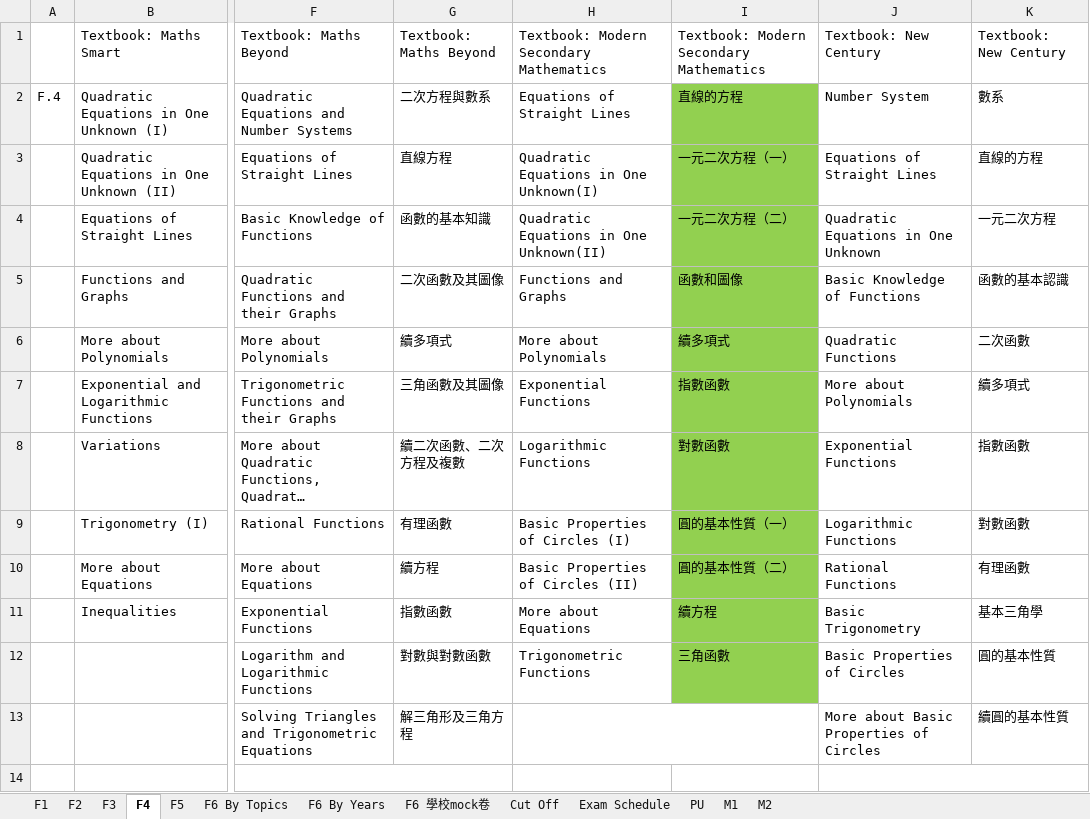
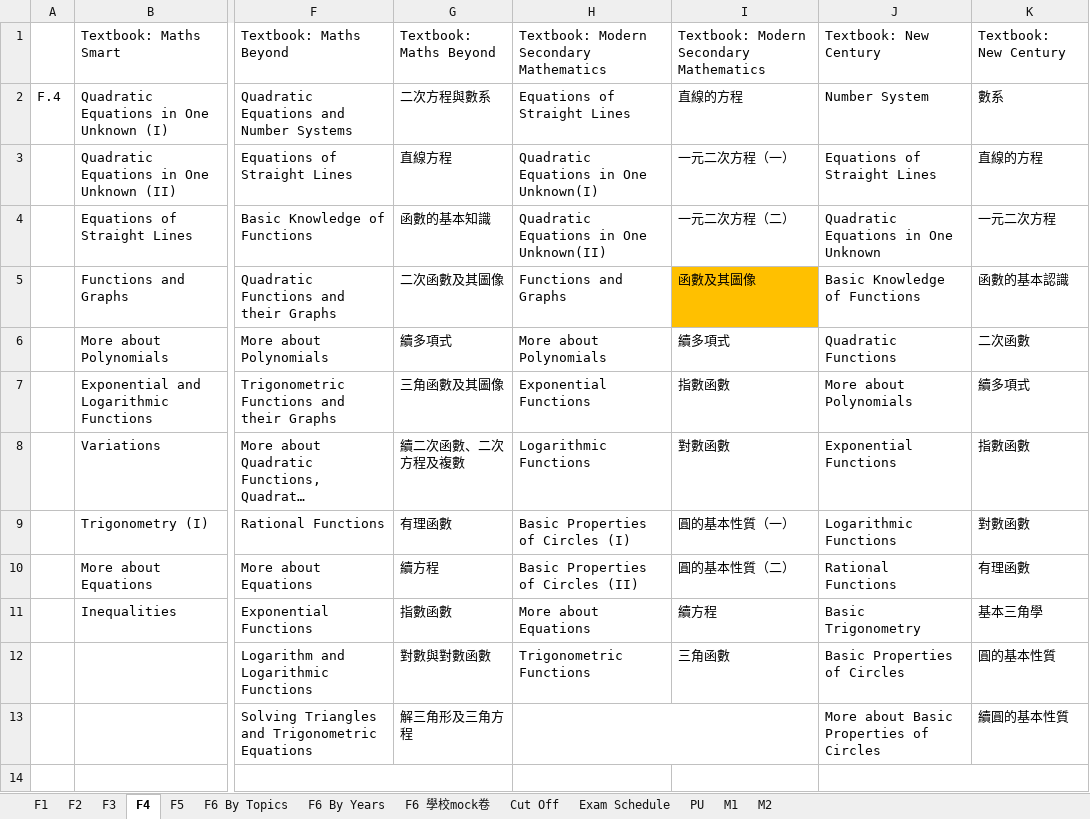
Before and after one commit to beyondmathedu/system, an Excel workbook: public/student-progress-beyond-math.xlsx, sheet F4, drawn as a sheet; only a part is shown, gaps mark what is left out; long unchanged cells end in …; values as stored, in another font and other column widths than the file's, no borders; the diff names each change by its address in the sheet, - before the commit and + after, or states it on an @@ line.

```diff
--- a/public/student-progress-beyond-math.xlsx (sheet F4)
+++ b/public/student-progress-beyond-math.xlsx (sheet F4)
-I2:I4 fill: #92D050
+I2:I4 fill: none
-I5: 函數和圖像
+I5: 函數及其圖像
-I5 fill: #92D050
+I5 fill: #FFC000
-I6:I12 fill: #92D050
+I6:I12 fill: none
```
Also changed, not shown: sheet M1, sheet M2, sheet F6 By Topics, sheet F5, 11 other files.
